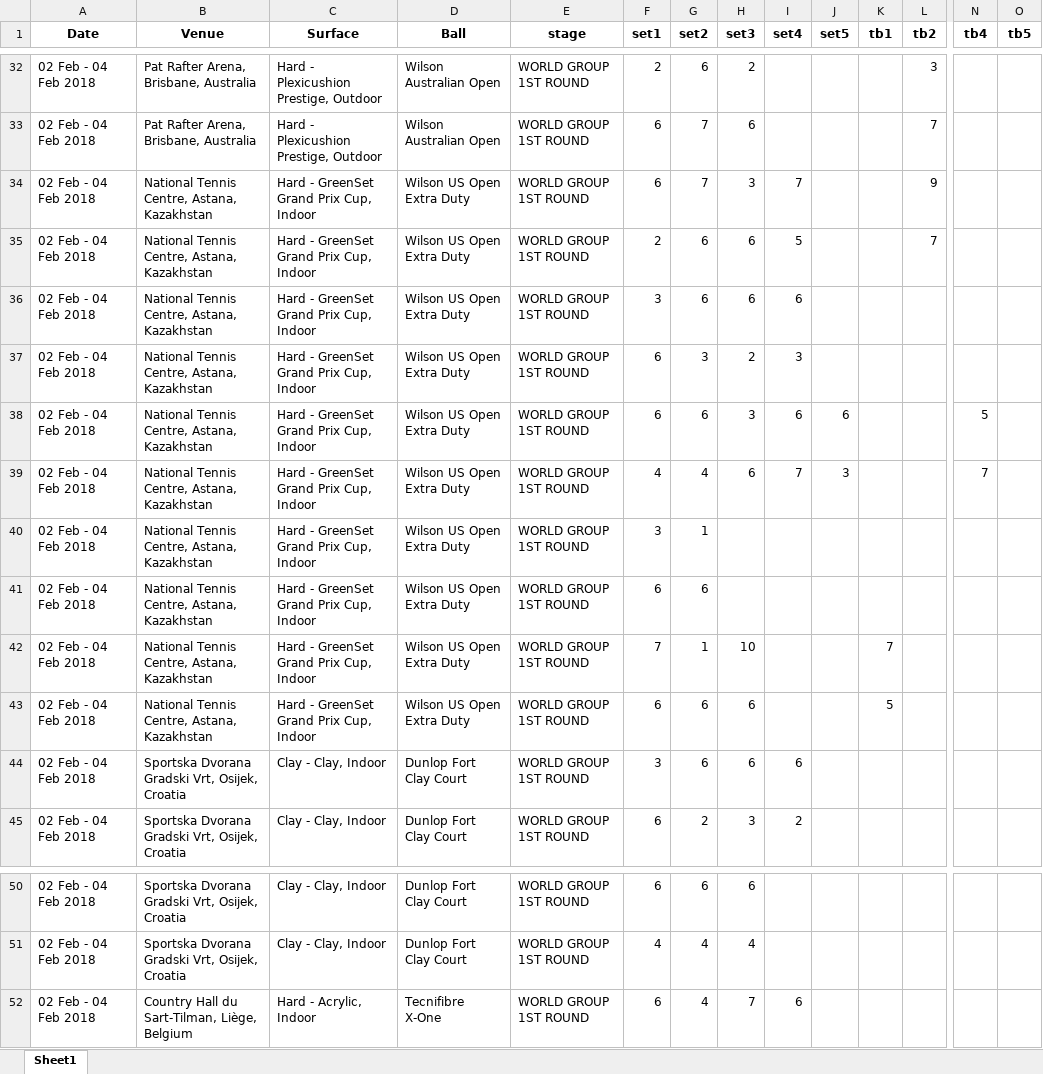
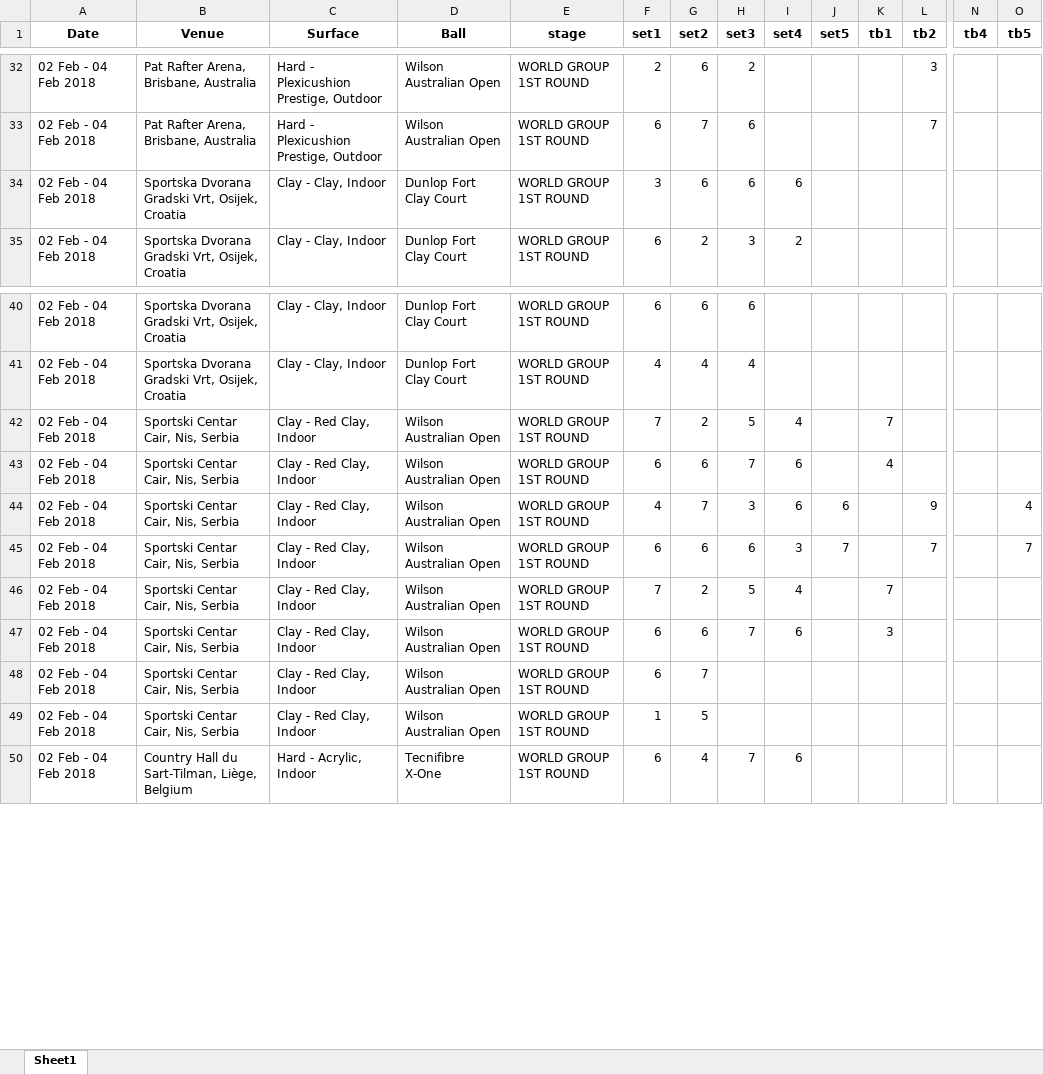
Before and after one commit to AEGDDI/davis-cup, an Excel workbook: data/davis matches/davis_2018.xlsx, sheet Sheet1, drawn as a sheet; only a part is shown, gaps mark what is left out; values as stored, in another font and other column widths than the file's, no borders; removed rows and columns are numbered as before the commit, all else as after; rows hold the shown columns only; the diff names each change by its address in the sheet, - before the commit and + after, or states it on an @@ line.

```diff
--- a/data/davis matches/davis_2018.xlsx (sheet Sheet1)
+++ b/data/davis matches/davis_2018.xlsx (sheet Sheet1)
-row 34: 02 Feb - 04 Feb 2018 | National Tennis Centre, Astana, Kazakhstan | Hard - GreenSet Grand Prix Cup, Indoor | Wilson US Open Extra Duty | WORLD GROUP 1ST ROUND | 6 | 7 | 3 | 7 |  |  | 9
-row 35: 02 Feb - 04 Feb 2018 | National Tennis Centre, Astana, Kazakhstan | Hard - GreenSet Grand Prix Cup, Indoor | Wilson US Open Extra Duty | WORLD GROUP 1ST ROUND | 2 | 6 | 6 | 5 |  |  | 7
-row 36: 02 Feb - 04 Feb 2018 | National Tennis Centre, Astana, Kazakhstan | Hard - GreenSet Grand Prix Cup, Indoor | Wilson US Open Extra Duty | WORLD GROUP 1ST ROUND | 3 | 6 | 6 | 6
-row 37: 02 Feb - 04 Feb 2018 | National Tennis Centre, Astana, Kazakhstan | Hard - GreenSet Grand Prix Cup, Indoor | Wilson US Open Extra Duty | WORLD GROUP 1ST ROUND | 6 | 3 | 2 | 3
-row 38: 02 Feb - 04 Feb 2018 | National Tennis Centre, Astana, Kazakhstan | Hard - GreenSet Grand Prix Cup, Indoor | Wilson US Open Extra Duty | WORLD GROUP 1ST ROUND | 6 | 6 | 3 | 6 | 6 |  |  | 5
-row 39: 02 Feb - 04 Feb 2018 | National Tennis Centre, Astana, Kazakhstan | Hard - GreenSet Grand Prix Cup, Indoor | Wilson US Open Extra Duty | WORLD GROUP 1ST ROUND | 4 | 4 | 6 | 7 | 3 |  |  | 7
-row 40: 02 Feb - 04 Feb 2018 | National Tennis Centre, Astana, Kazakhstan | Hard - GreenSet Grand Prix Cup, Indoor | Wilson US Open Extra Duty | WORLD GROUP 1ST ROUND | 3 | 1
-row 41: 02 Feb - 04 Feb 2018 | National Tennis Centre, Astana, Kazakhstan | Hard - GreenSet Grand Prix Cup, Indoor | Wilson US Open Extra Duty | WORLD GROUP 1ST ROUND | 6 | 6
-row 42: 02 Feb - 04 Feb 2018 | National Tennis Centre, Astana, Kazakhstan | Hard - GreenSet Grand Prix Cup, Indoor | Wilson US Open Extra Duty | WORLD GROUP 1ST ROUND | 7 | 1 | 10 |  |  | 7
-row 43: 02 Feb - 04 Feb 2018 | National Tennis Centre, Astana, Kazakhstan | Hard - GreenSet Grand Prix Cup, Indoor | Wilson US Open Extra Duty | WORLD GROUP 1ST ROUND | 6 | 6 | 6 |  |  | 5
+row 42: 02 Feb - 04 Feb 2018 | Sportski Centar Cair, Nis, Serbia | Clay - Red Clay, Indoor | Wilson Australian Open | WORLD GROUP 1ST ROUND | 7 | 2 | 5 | 4 |  | 7
+row 43: 02 Feb - 04 Feb 2018 | Sportski Centar Cair, Nis, Serbia | Clay - Red Clay, Indoor | Wilson Australian Open | WORLD GROUP 1ST ROUND | 6 | 6 | 7 | 6 |  | 4
+row 44: 02 Feb - 04 Feb 2018 | Sportski Centar Cair, Nis, Serbia | Clay - Red Clay, Indoor | Wilson Australian Open | WORLD GROUP 1ST ROUND | 4 | 7 | 3 | 6 | 6 |  | 9 |  | 4
+row 45: 02 Feb - 04 Feb 2018 | Sportski Centar Cair, Nis, Serbia | Clay - Red Clay, Indoor | Wilson Australian Open | WORLD GROUP 1ST ROUND | 6 | 6 | 6 | 3 | 7 |  | 7 |  | 7
+row 46: 02 Feb - 04 Feb 2018 | Sportski Centar Cair, Nis, Serbia | Clay - Red Clay, Indoor | Wilson Australian Open | WORLD GROUP 1ST ROUND | 7 | 2 | 5 | 4 |  | 7
+row 47: 02 Feb - 04 Feb 2018 | Sportski Centar Cair, Nis, Serbia | Clay - Red Clay, Indoor | Wilson Australian Open | WORLD GROUP 1ST ROUND | 6 | 6 | 7 | 6 |  | 3
+row 48: 02 Feb - 04 Feb 2018 | Sportski Centar Cair, Nis, Serbia | Clay - Red Clay, Indoor | Wilson Australian Open | WORLD GROUP 1ST ROUND | 6 | 7
+row 49: 02 Feb - 04 Feb 2018 | Sportski Centar Cair, Nis, Serbia | Clay - Red Clay, Indoor | Wilson Australian Open | WORLD GROUP 1ST ROUND | 1 | 5
```
Also changed, not shown: data/davis matches/combined_davis.xlsx, data/single matches/filtered_atp_matches.xlsx, 4 other files.
